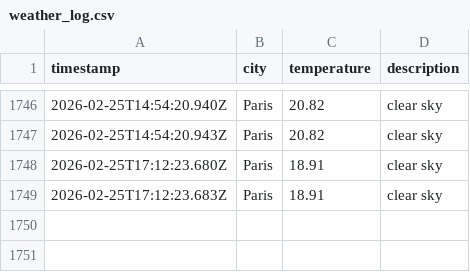
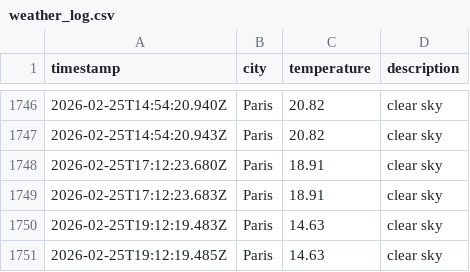
Before and after one commit to alex19heath-ui/Data-Ops-weather-js, a CSV file: data/weather_log.csv, drawn as a sheet; only a part is shown, gaps mark what is left out.

```diff
--- a/data/weather_log.csv
+++ b/data/weather_log.csv
@@ -1749 +1749,3 @@ timestamp,city,temperature,description
 2026-02-25T17:12:23.683Z,Paris,18.91,clear sky
+2026-02-25T19:12:19.483Z,Paris,14.63,clear sky
+2026-02-25T19:12:19.485Z,Paris,14.63,clear sky
```
Also changed, not shown: 1 other file.
